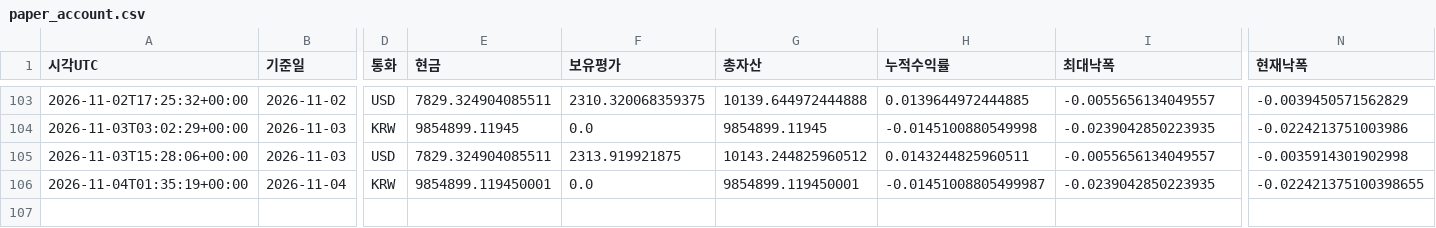
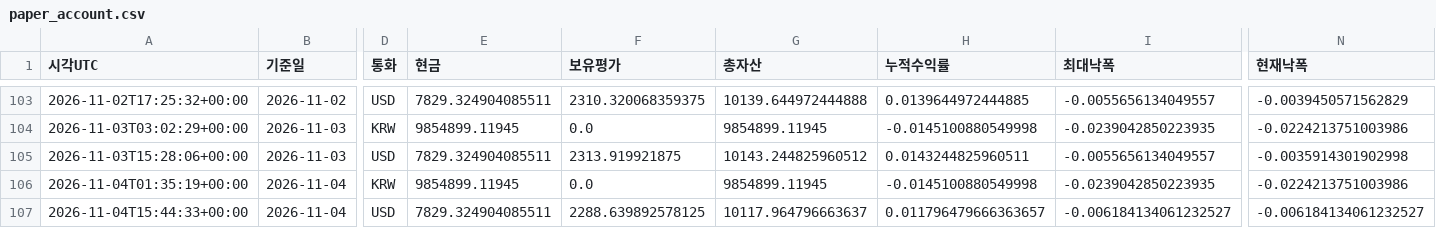
Before and after one commit to dg4200355-arch/apex-ai-trading-bot, a CSV file: reports/paper_account.csv, drawn as a sheet; only a part is shown, gaps mark what is left out; rows hold the shown columns only; the diff names each change by its address in the sheet, - before the commit and + after, or states it on an @@ line.

```diff
--- a/reports/paper_account.csv
+++ b/reports/paper_account.csv
-E106 (현금): 9854899.119450001
+E106 (현금): 9854899.11945
-G106 (총자산): 9854899.119450001
+G106 (총자산): 9854899.11945
-H106 (누적수익률): -0.01451008805499987
+H106 (누적수익률): -0.0145100880549998
-N106 (현재낙폭): -0.022421375100398655
+N106 (현재낙폭): -0.0224213751003986
+row 107: 2026-11-04T15:44:33+00:00 | 2026-11-04 | USD | 7829.324904085511 | 2288.639892578125 | 10117.964796663637 | 0.011796479666363657 | -0.006184134061232527 | -0.006184134061232527
```
Also changed, not shown: reports/paper_forward.csv, reports/paper_positions.csv, 8 other files.
